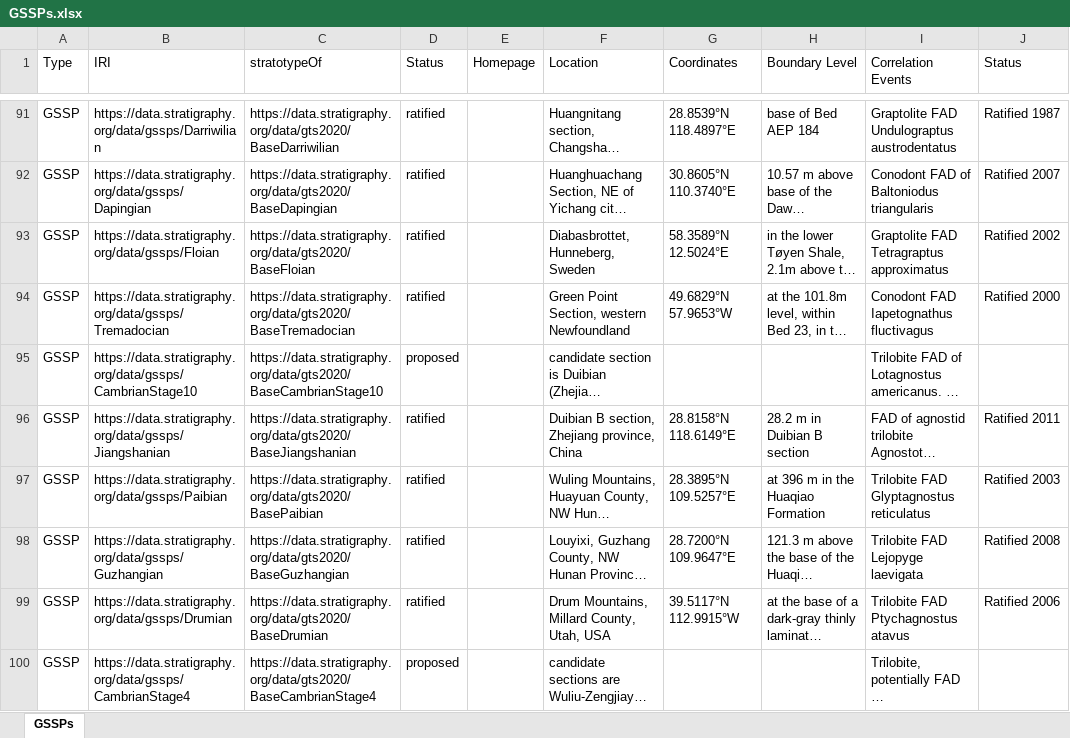
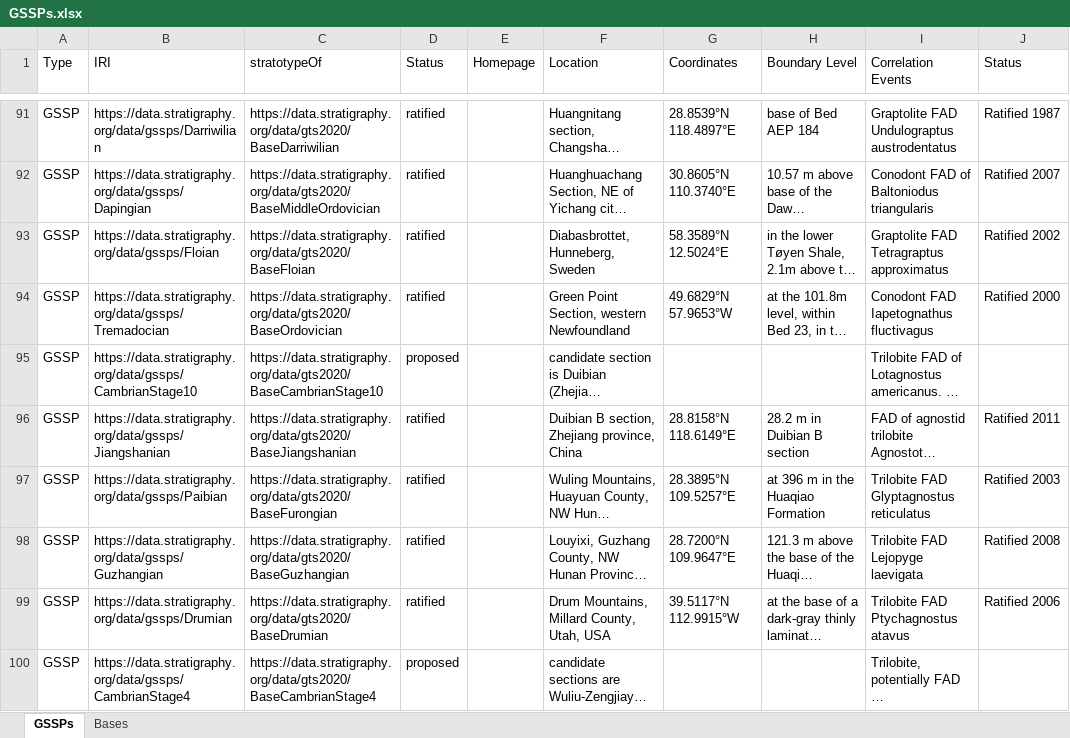
Before and after one commit to i-c-stratigraphy/gssps, an Excel workbook: data/source/GSSPs.xlsx, sheet GSSPs, drawn as a sheet; only a part is shown, gaps mark what is left out; long unchanged cells end in …; values as stored, in another font and other column widths than the file's, no cell formats; the diff covers the shown part only; the diff names each change by its address in the sheet, - before the commit and + after, or states it on an @@ line.

Commit message:
improved GSSP RDF generation & GeoJSON generation from Excel & other RDF files

```diff
--- a/data/source/GSSPs.xlsx (sheet GSSPs)
+++ b/data/source/GSSPs.xlsx (sheet GSSPs)
+sheet tab: Bases
-C92 (stratotypeOf): https://data.stratigraphy.org/data/gts2020/BaseDapingian
+C92 (stratotypeOf): https://data.stratigraphy.org/data/gts2020/BaseMiddleOrdovician
-C94 (stratotypeOf): https://data.stratigraphy.org/data/gts2020/BaseTremadocian
+C94 (stratotypeOf): https://data.stratigraphy.org/data/gts2020/BaseOrdovician
-C97 (stratotypeOf): https://data.stratigraphy.org/data/gts2020/BasePaibian
+C97 (stratotypeOf): https://data.stratigraphy.org/data/gts2020/BaseFurongian
```
Also changed, not shown: 36 edited cells elsewhere in this sheet, cell formats, 3 other files.
